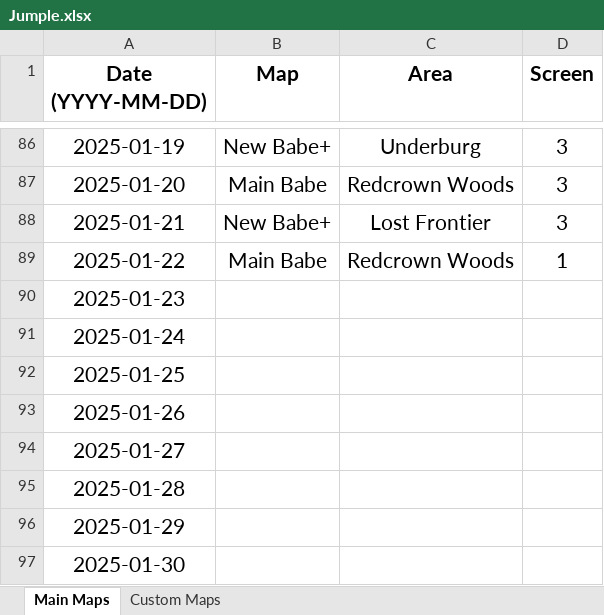
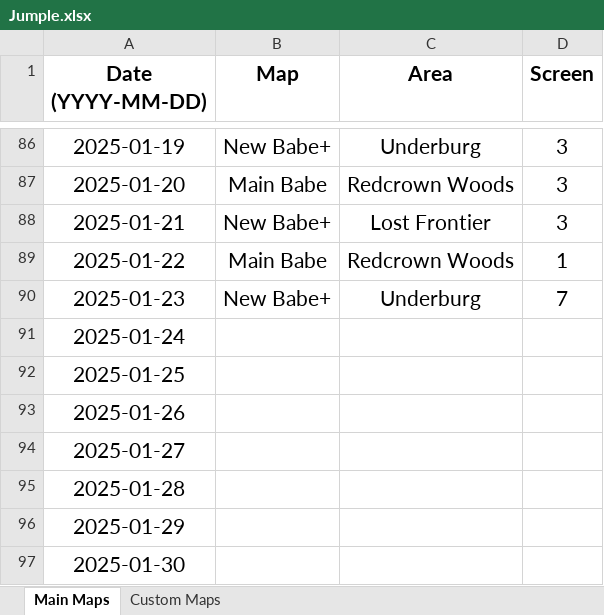
Before and after one commit to Rifre1/Jump-King-Statistics, an Excel workbook: Jumple/Jumple.xlsx, sheet Main Maps, drawn as a sheet; only a part is shown, gaps mark what is left out; values as stored, in another font and other column widths than the file's, no borders; the diff names each change by its address in the sheet, - before the commit and + after, or states it on an @@ line.

```diff
--- a/Jumple/Jumple.xlsx (sheet Main Maps)
+++ b/Jumple/Jumple.xlsx (sheet Main Maps)
-B90 (Map): (empty)
+B90 (Map): New Babe+
-C90 (Area): (empty)
+C90 (Area): Underburg
-D90 (Screen): (empty)
+D90 (Screen): 7
```
Also changed, not shown: sheet Custom Maps, 2 other files.
